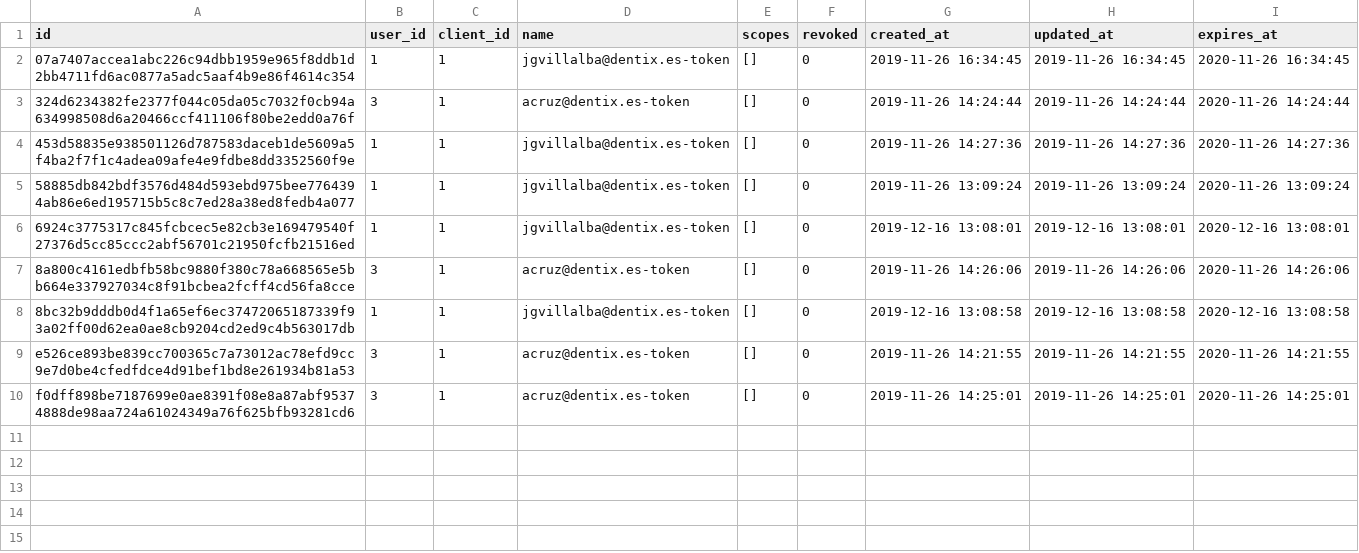
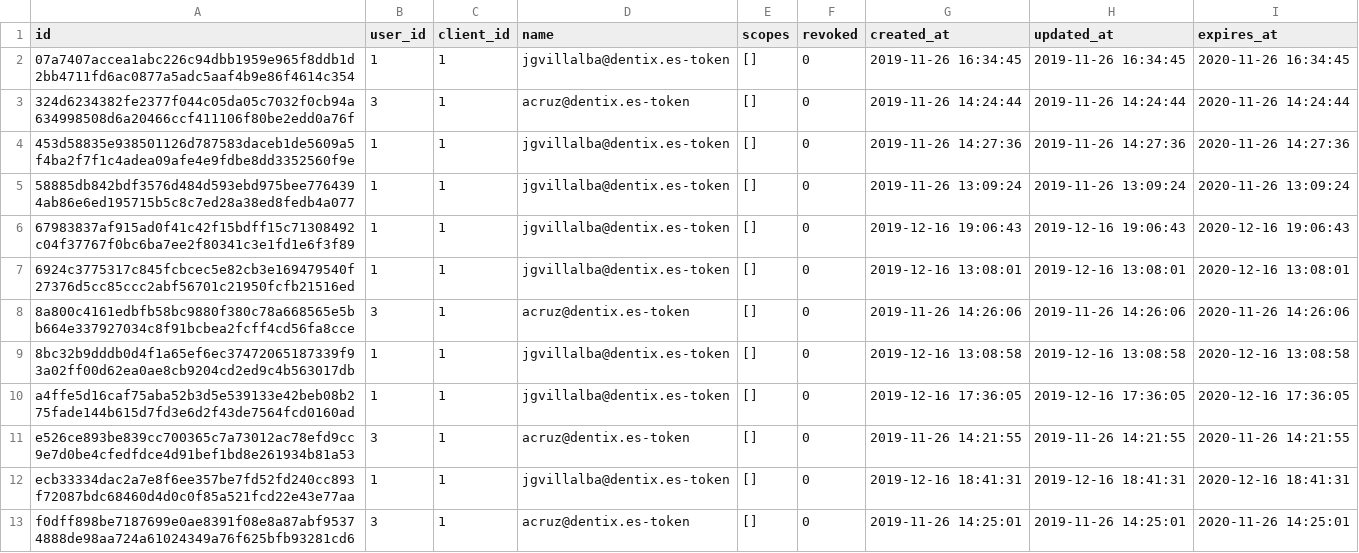
Before and after one commit to storagekid/miDentix, a CSV file: database/seeds/csvs/oauth_access_tokens.csv, drawn as a sheet.

```diff
--- a/database/seeds/csvs/oauth_access_tokens.csv
+++ b/database/seeds/csvs/oauth_access_tokens.csv
@@ -5,2 +5,3 @@
 "58885db842bdf3576d484d593ebd975bee7764394ab86e6ed195715b5c8c7ed28a38ed8fedb4a077",1,1,"jgvillalba@dentix.es-token","[]",0,"2019-11-26 13:09:24","2019-11-26 13:09:24","2020-11-26 13:09:24"
+"67983837af915ad0f41c42f15bdff15c71308492c04f37767f0bc6ba7ee2f80341c3e1fd1e6f3f89",1,1,"jgvillalba@dentix.es-token","[]",0,"2019-12-16 19:06:43","2019-12-16 19:06:43","2020-12-16 19:06:43"
 "6924c3775317c845fcbcec5e82cb3e169479540f27376d5cc85ccc2abf56701c21950fcfb21516ed",1,1,"jgvillalba@dentix.es-token","[]",0,"2019-12-16 13:08:01","2019-12-16 13:08:01","2020-12-16 13:08:01"
@@ -8,3 +9,5 @@
 "8bc32b9dddb0d4f1a65ef6ec37472065187339f93a02ff00d62ea0ae8cb9204cd2ed9c4b563017db",1,1,"jgvillalba@dentix.es-token","[]",0,"2019-12-16 13:08:58","2019-12-16 13:08:58","2020-12-16 13:08:58"
+"a4ffe5d16caf75aba52b3d5e539133e42beb08b275fade144b615d7fd3e6d2f43de7564fcd0160ad",1,1,"jgvillalba@dentix.es-token","[]",0,"2019-12-16 17:36:05","2019-12-16 17:36:05","2020-12-16 17:36:05"
 "e526ce893be839cc700365c7a73012ac78efd9cc9e7d0be4cfedfdce4d91bef1bd8e261934b81a53",3,1,"acruz@dentix.es-token","[]",0,"2019-11-26 14:21:55","2019-11-26 14:21:55","2020-11-26 14:21:55"
+"ecb33334dac2a7e8f6ee357be7fd52fd240cc893f72087bdc68460d4d0c0f85a521fcd22e43e77aa",1,1,"jgvillalba@dentix.es-token","[]",0,"2019-12-16 18:41:31","2019-12-16 18:41:31","2020-12-16 18:41:31"
 "f0dff898be7187699e0ae8391f08e8a87abf95374888de98aa724a61024349a76f625bfb93281cd6",3,1,"acruz@dentix.es-token","[]",0,"2019-11-26 14:25:01","2019-11-26 14:25:01","2020-11-26 14:25:01"
```
Also changed, not shown: database/seeds/csvs/clinic_poster_distributions.csv, 2 other files.
